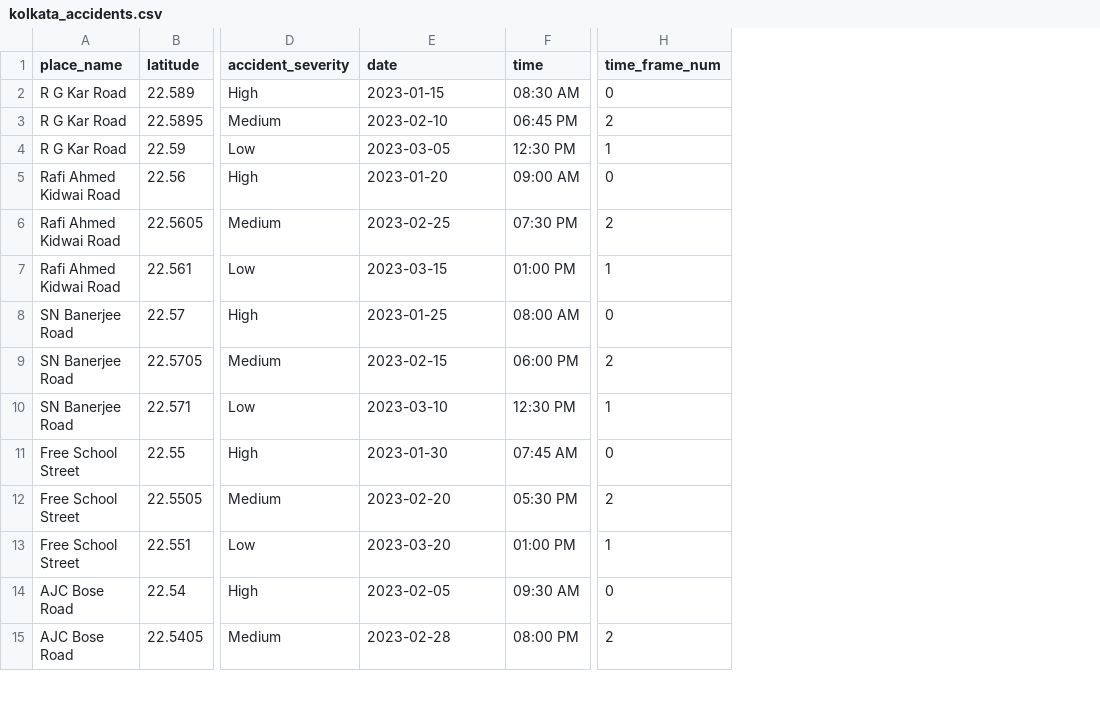
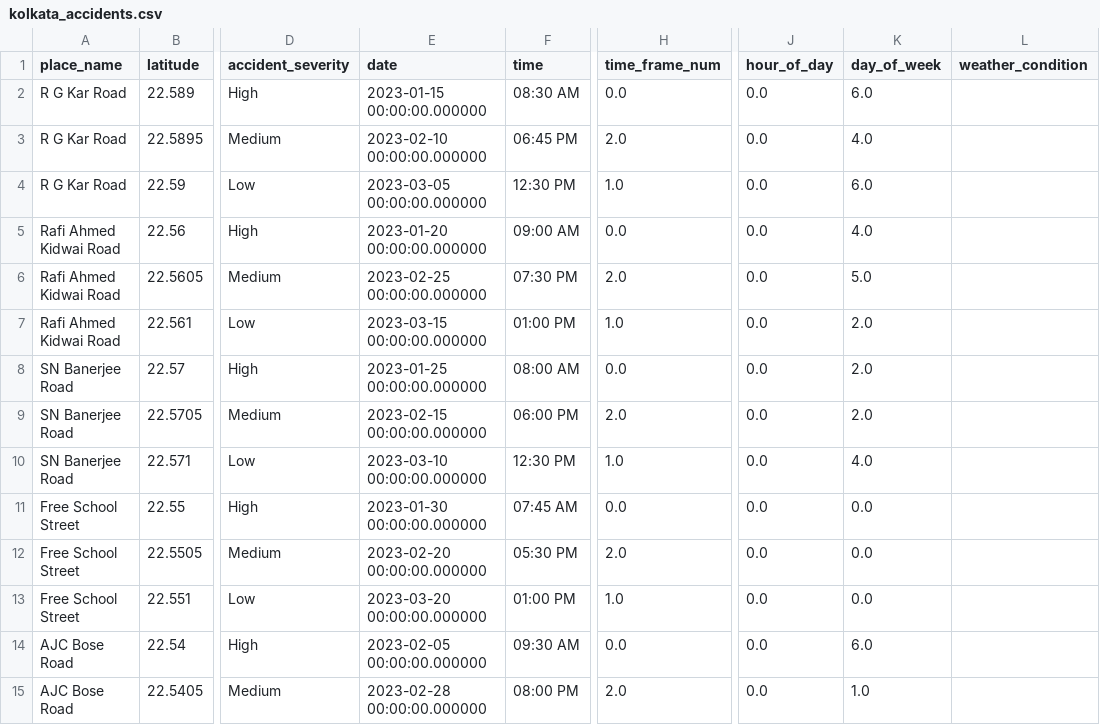
Before and after one commit to Samayeeta/accident-analysis-app, a CSV file: data/kolkata_accidents.csv, drawn as a sheet; only a part is shown, gaps mark what is left out; the diff covers the shown part only; the diff names each change by its address in the sheet, - before the commit and + after, or states it on an @@ line.

```diff
--- a/data/kolkata_accidents.csv
+++ b/data/kolkata_accidents.csv
+column J (hour_of_day), rows 2-15: all 0.0
+column K (day_of_week), rows 2-15: 6.0 | 4.0 | 6.0 | 4.0 | 5.0 | 2.0 | 2.0 | 2.0 | 4.0 | 0.0 | 0.0 | 0.0 | 6.0 | 1.0
+column L (weather_condition), empty
-E2 (date): 2023-01-15
+E2 (date): 2023-01-15 00:00:00.000000
-H2 (time_frame_num): 0
+H2 (time_frame_num): 0.0
-E3 (date): 2023-02-10
+E3 (date): 2023-02-10 00:00:00.000000
-H3 (time_frame_num): 2
+H3 (time_frame_num): 2.0
-E4 (date): 2023-03-05
+E4 (date): 2023-03-05 00:00:00.000000
-H4 (time_frame_num): 1
+H4 (time_frame_num): 1.0
-E5 (date): 2023-01-20
+E5 (date): 2023-01-20 00:00:00.000000
-H5 (time_frame_num): 0
+H5 (time_frame_num): 0.0
-E6 (date): 2023-02-25
+E6 (date): 2023-02-25 00:00:00.000000
-H6 (time_frame_num): 2
+H6 (time_frame_num): 2.0
-E7 (date): 2023-03-15
+E7 (date): 2023-03-15 00:00:00.000000
-H7 (time_frame_num): 1
+H7 (time_frame_num): 1.0
-E8 (date): 2023-01-25
+E8 (date): 2023-01-25 00:00:00.000000
-H8 (time_frame_num): 0
+H8 (time_frame_num): 0.0
-E9 (date): 2023-02-15
+E9 (date): 2023-02-15 00:00:00.000000
-H9 (time_frame_num): 2
+H9 (time_frame_num): 2.0
-E10 (date): 2023-03-10
+E10 (date): 2023-03-10 00:00:00.000000
-H10 (time_frame_num): 1
+H10 (time_frame_num): 1.0
-E11 (date): 2023-01-30
+E11 (date): 2023-01-30 00:00:00.000000
-H11 (time_frame_num): 0
+H11 (time_frame_num): 0.0
-E12 (date): 2023-02-20
+E12 (date): 2023-02-20 00:00:00.000000
-H12 (time_frame_num): 2
+H12 (time_frame_num): 2.0
-E13 (date): 2023-03-20
+E13 (date): 2023-03-20 00:00:00.000000
-H13 (time_frame_num): 1
+H13 (time_frame_num): 1.0
-E14 (date): 2023-02-05
+E14 (date): 2023-02-05 00:00:00.000000
-H14 (time_frame_num): 0
+H14 (time_frame_num): 0.0
-E15 (date): 2023-02-28
+E15 (date): 2023-02-28 00:00:00.000000
-H15 (time_frame_num): 2
+H15 (time_frame_num): 2.0
```
Also changed, not shown: 11 added rows and 42 edited cells elsewhere in this file, data/user_reports.csv, 3 other files.
